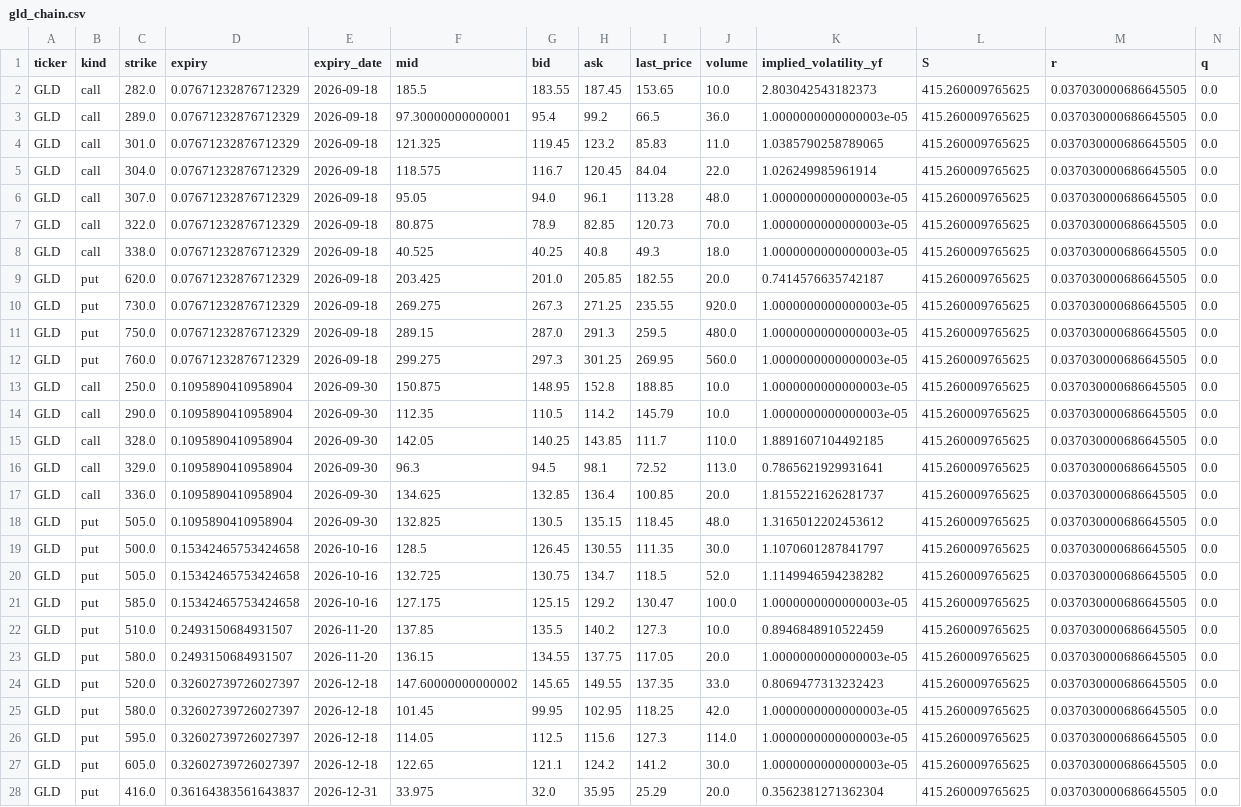
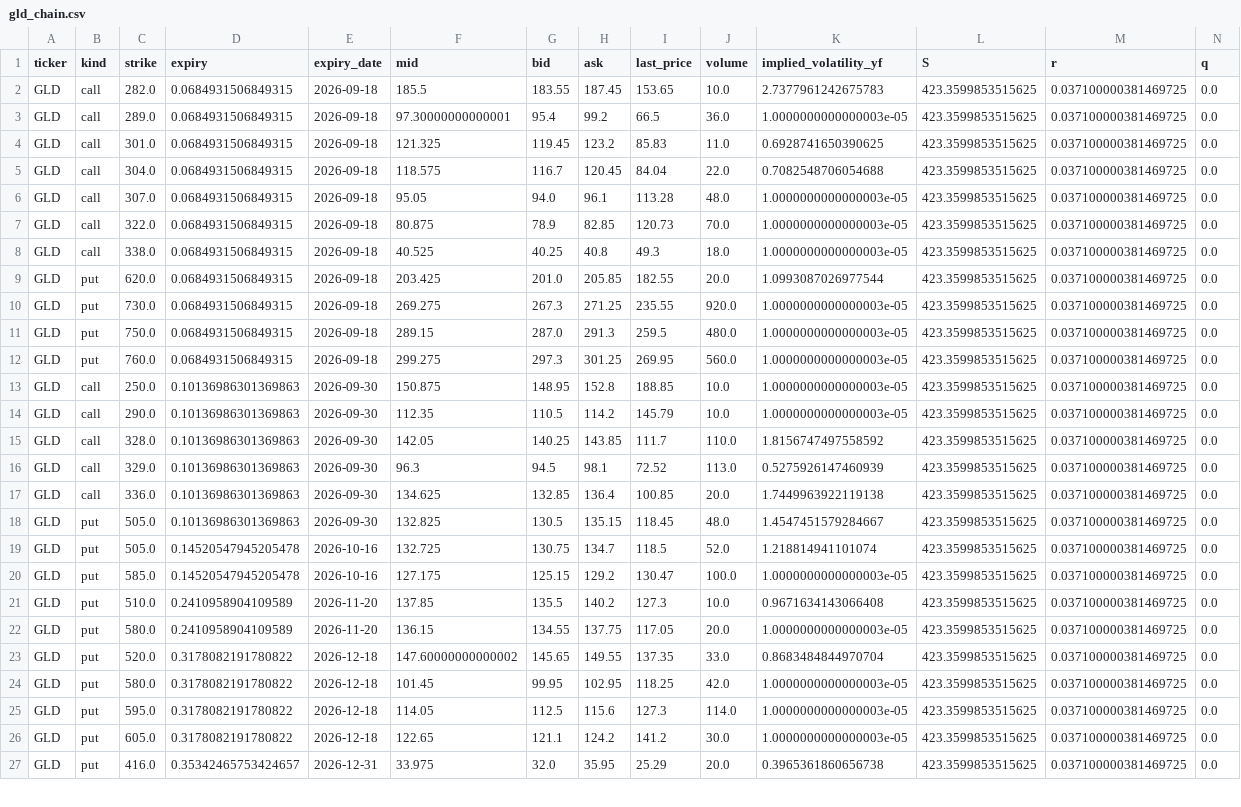
Before and after one commit to jaamesm/options-pricer, a CSV file: data/gld_chain.csv, drawn as a sheet; only a part is shown; removed rows and columns are numbered as before the commit, all else as after; the diff covers the shown part only; the diff names each change by its address in the sheet, - before the commit and + after, or states it on an @@ line.

```diff
--- a/data/gld_chain.csv
+++ b/data/gld_chain.csv
-D2:D12 (expiry): 0.07671232876712329
+D2:D12 (expiry): 0.0684931506849315
-K2 (implied_volatility_yf): 2.803042543182373
+K2 (implied_volatility_yf): 2.7377961242675783
-L2:L18 (S): 415.260009765625
+L2:L18 (S): 423.3599853515625
-M2:M18 (r): 0.037030000686645505
+M2:M18 (r): 0.037100000381469725
-K4 (implied_volatility_yf): 1.0385790258789065
+K4 (implied_volatility_yf): 0.6928741650390625
-K5 (implied_volatility_yf): 1.026249985961914
+K5 (implied_volatility_yf): 0.7082548706054688
-K9 (implied_volatility_yf): 0.7414576635742187
+K9 (implied_volatility_yf): 1.0993087026977544
-D13:D18 (expiry): 0.1095890410958904
+D13:D18 (expiry): 0.10136986301369863
-K15 (implied_volatility_yf): 1.8891607104492185
+K15 (implied_volatility_yf): 1.8156747497558592
-K16 (implied_volatility_yf): 0.7865621929931641
+K16 (implied_volatility_yf): 0.5275926147460939
-K17 (implied_volatility_yf): 1.8155221626281737
+K17 (implied_volatility_yf): 1.7449963922119138
-K18 (implied_volatility_yf): 1.3165012202453612
+K18 (implied_volatility_yf): 1.4547451579284667
-row 19: GLD | put | 500.0 | 0.15342465753424658 | 2026-10-16 | 128.5 | 126.45 | 130.55 | 111.35 | 30.0 | 1.1070601287841797 | 415.260009765625 | 0.037030000686645505 | 0.0
-D19:D20 (expiry): 0.15342465753424658
+D19:D20 (expiry): 0.14520547945205478
-K19 (implied_volatility_yf): 1.1149946594238282
+K19 (implied_volatility_yf): 1.218814941101074
-L19:L27 (S): 415.260009765625
+L19:L27 (S): 423.3599853515625
-M19:M27 (r): 0.037030000686645505
+M19:M27 (r): 0.037100000381469725
-D21:D22 (expiry): 0.2493150684931507
+D21:D22 (expiry): 0.2410958904109589
-K21 (implied_volatility_yf): 0.8946848910522459
+K21 (implied_volatility_yf): 0.9671634143066408
-D23:D26 (expiry): 0.32602739726027397
+D23:D26 (expiry): 0.3178082191780822
-K23 (implied_volatility_yf): 0.8069477313232423
+K23 (implied_volatility_yf): 0.8683484844970704
-D27 (expiry): 0.36164383561643837
+D27 (expiry): 0.35342465753424657
-K27 (implied_volatility_yf): 0.3562381271362304
+K27 (implied_volatility_yf): 0.3965361860656738
```
Also changed, not shown: 1 removed row and 82 edited cells elsewhere in this file, data/aapl_chain.csv, data/nvda_chain.csv, 13 other files.
